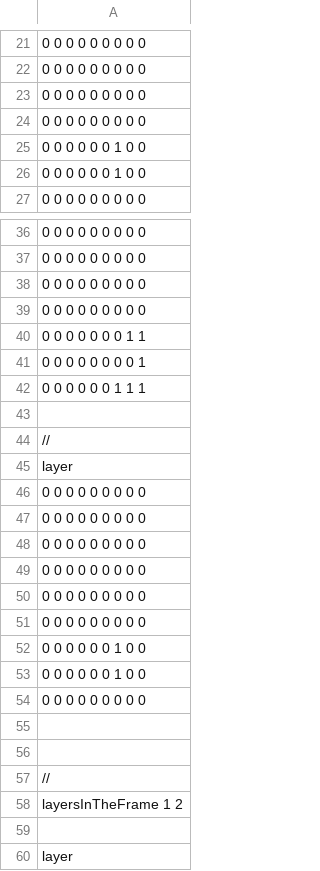
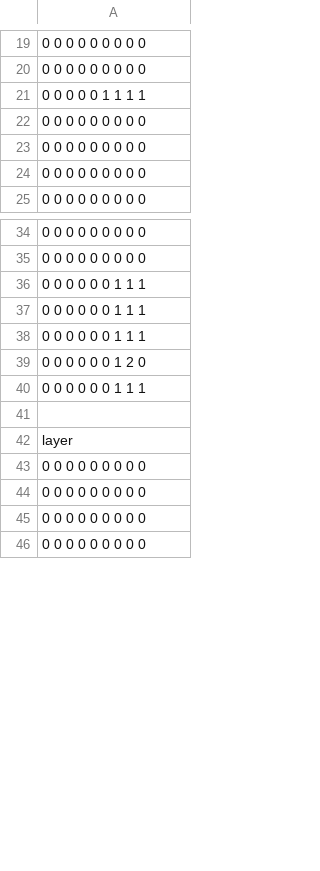
Before and after one commit to JunyaSugita/LayerProto, a CSV file: Resources/StageCSV/stage5.csv, drawn as a sheet; only a part is shown, gaps mark what is left out; the shorter side is filled out with more unchanged rows; removed rows and columns are numbered as before the commit, all else as after; the diff covers the shown part only; the diff names each change by its address in the sheet, - before the commit and + after, or states it on an @@ line.

```diff
--- a/Resources/StageCSV/stage5.csv
+++ b/Resources/StageCSV/stage5.csv
+row 21: 0 0 0 0 0 1 1 1 1
-A24: 0 0 0 0 0 0 1 0 0
+A24: 0 0 0 0 0 0 0 0 0
-row 26: 0 0 0 0 0 0 1 0 0
-row 38: 0 0 0 0 0 0 0 0 0
-row 39: 0 0 0 0 0 0 0 0 0
-row 40: 0 0 0 0 0 0 0 1 1
-row 41: 0 0 0 0 0 0 0 0 1
-A37: (empty)
+A37: 0 0 0 0 0 0 1 1 1
-row 44: //
-row 45: layer
-row 46: 0 0 0 0 0 0 0 0 0
-row 47: 0 0 0 0 0 0 0 0 0
-row 48: 0 0 0 0 0 0 0 0 0
-row 49: 0 0 0 0 0 0 0 0 0
-row 50: 0 0 0 0 0 0 0 0 0
-row 51: 0 0 0 0 0 0 0 0 0
-A38: 0 0 0 0 0 0 1 0 0
+A38: 0 0 0 0 0 0 1 1 1
-A39: 0 0 0 0 0 0 1 0 0
+A39: 0 0 0 0 0 0 1 2 0
-row 54: 0 0 0 0 0 0 0 0 0
-row 55: (empty)
-row 56: (empty)
-row 57: //
-A40: layersInTheFrame 1 2
+A40: 0 0 0 0 0 0 1 1 1
```
Also changed, not shown: 12 removed rows and 13 edited cells elsewhere in this file, Resources/StageCSV/stage6.csv, 4 other files.
